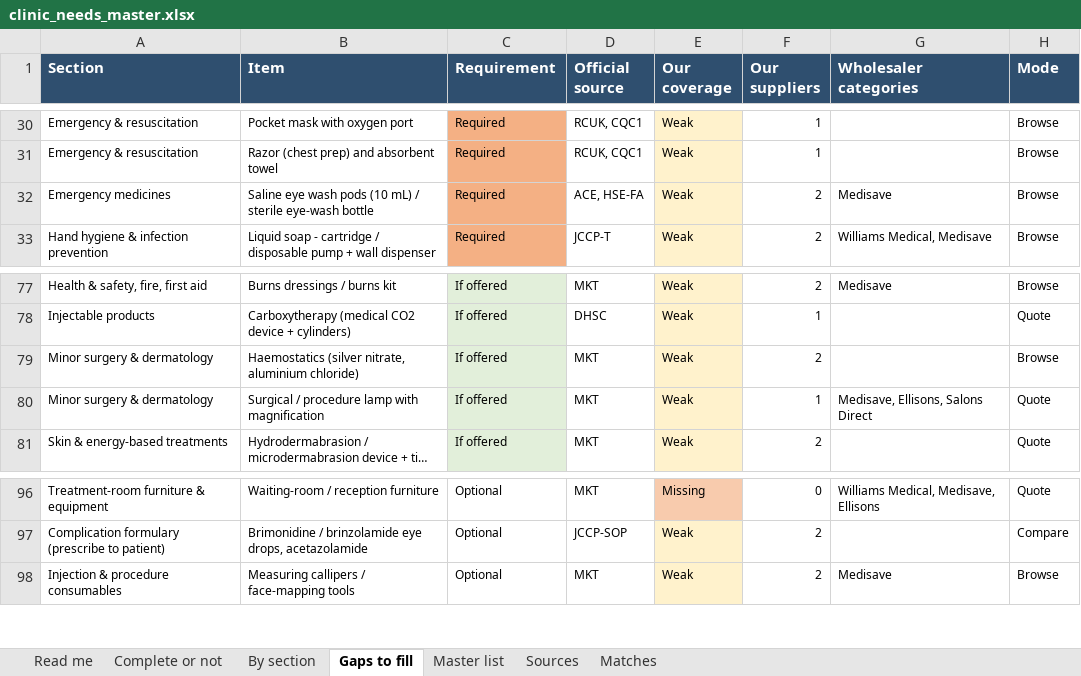
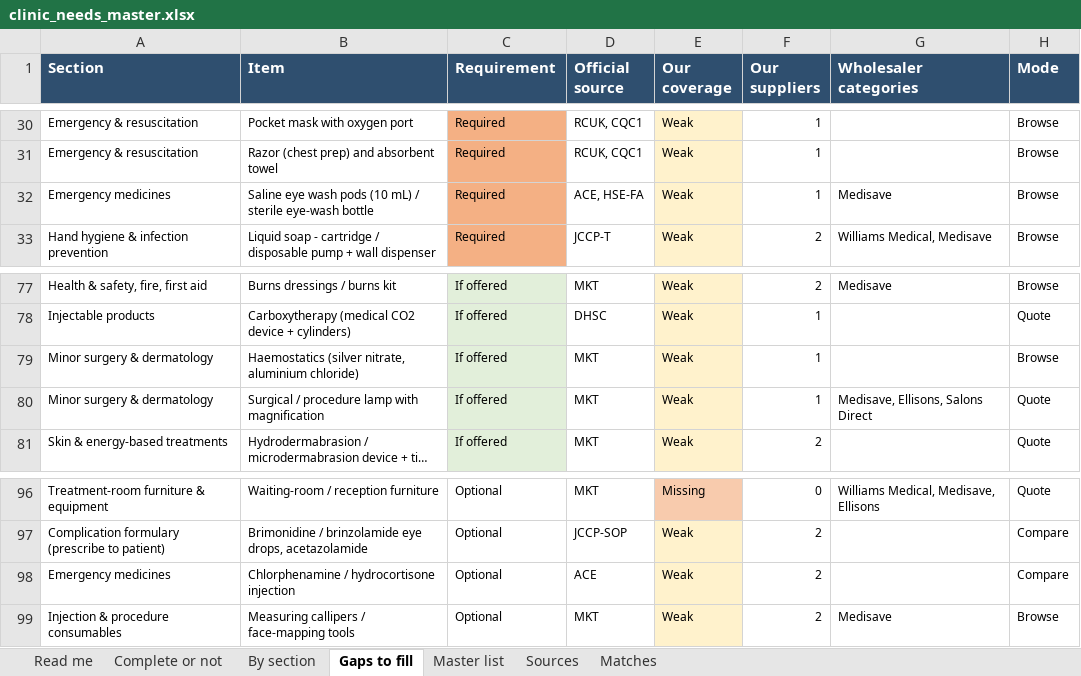
Before and after one commit to asghariresearcher1918-cyber/product-matching, an Excel workbook: output/clinic_needs_master.xlsx, sheet Gaps to fill, drawn as a sheet; only a part is shown, gaps mark what is left out; long unchanged cells end in …; values as stored, in another font and other column widths than the file's, no borders; the diff names each change by its address in the sheet, - before the commit and + after, or states it on an @@ line.

```diff
--- a/output/clinic_needs_master.xlsx (sheet Gaps to fill)
+++ b/output/clinic_needs_master.xlsx (sheet Gaps to fill)
-F32 (Our suppliers): 2
+F32 (Our suppliers): 1
-F79 (Our suppliers): 2
+F79 (Our suppliers): 1
+row 98: Emergency medicines | Chlorphenamine / hydrocortisone injection | Optional | ACE | Weak | 2 |  | Compare
```
Also changed, not shown: sheet Matches, sheet Master list, sheet Complete or not, sheet Read me, output/category_01_toxin.xlsx, output/clinic_needs_fa.xlsx, 7 other files.
